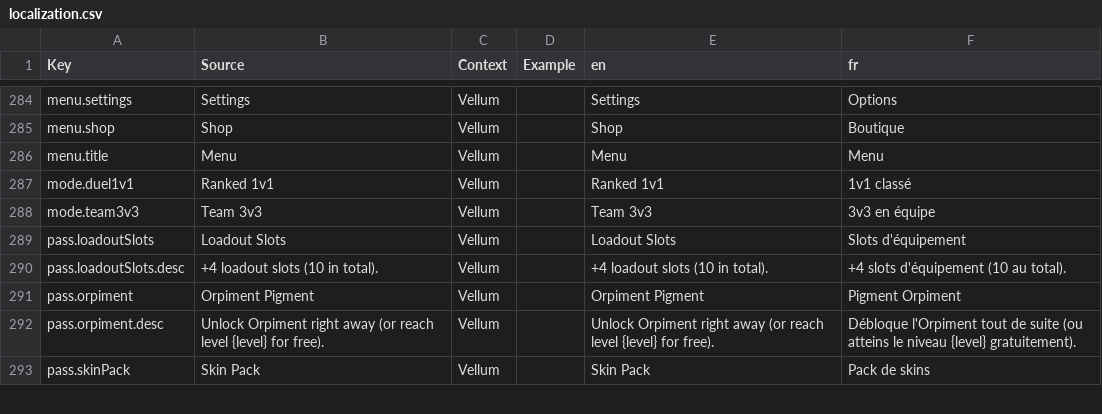
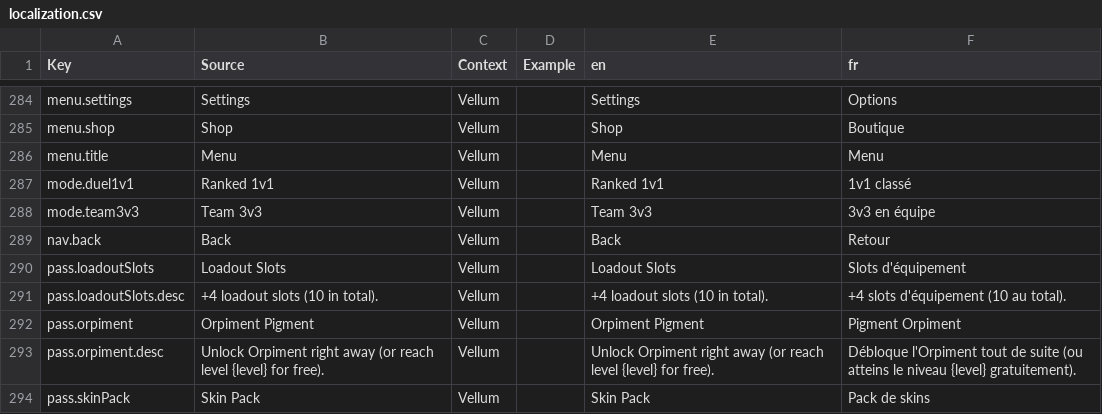
Before and after one commit to FouziGit/robloxtest, a CSV file: localization.csv, drawn as a sheet; only a part is shown, gaps mark what is left out.

```diff
--- a/localization.csv
+++ b/localization.csv
@@ -288,2 +288,3 @@ mode.duel1v1,Ranked 1v1,Vellum,,Ranked 1v1,1v1 classé
 mode.team3v3,Team 3v3,Vellum,,Team 3v3,3v3 en équipe
+nav.back,Back,Vellum,,Back,Retour
 pass.loadoutSlots,Loadout Slots,Vellum,,Loadout Slots,Slots d'équipement
```
Also changed, not shown: 12 other files.
